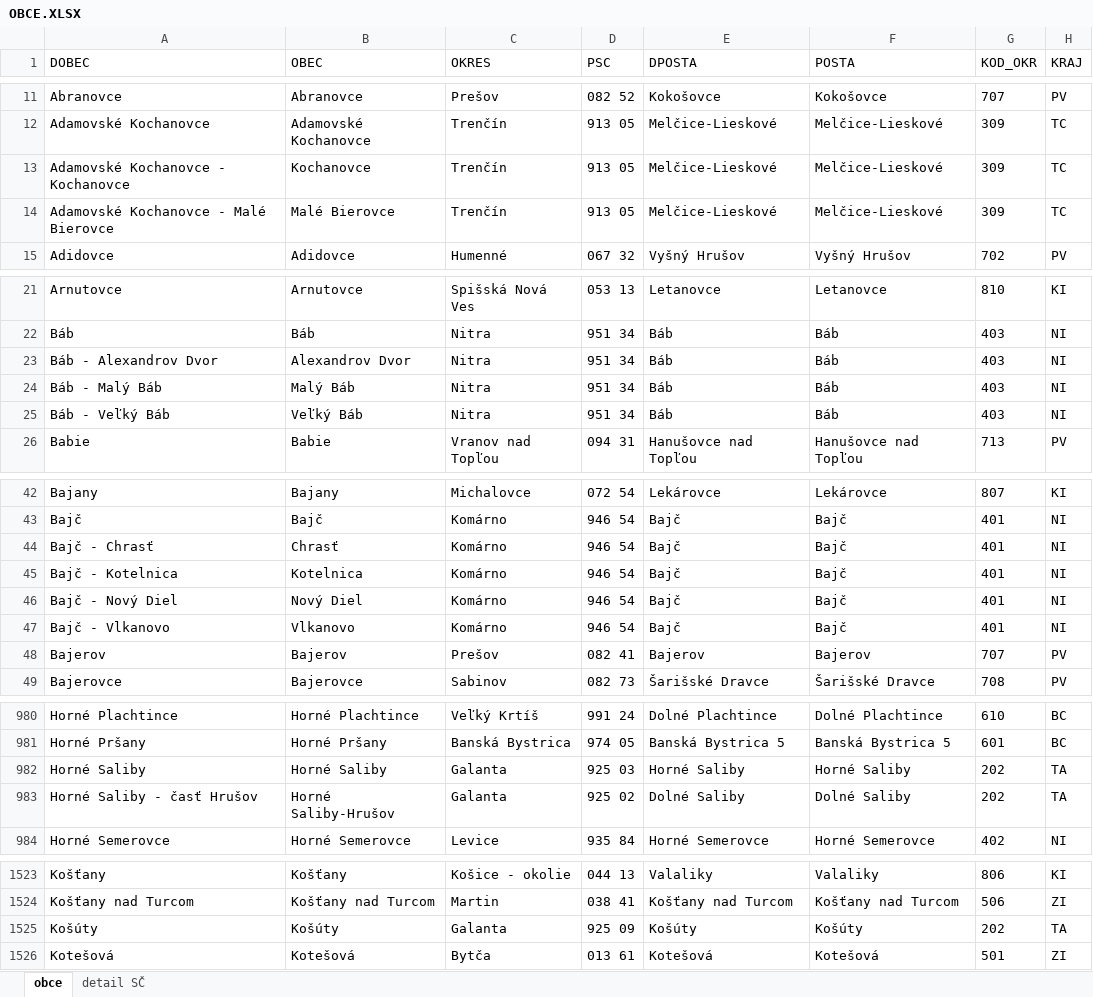
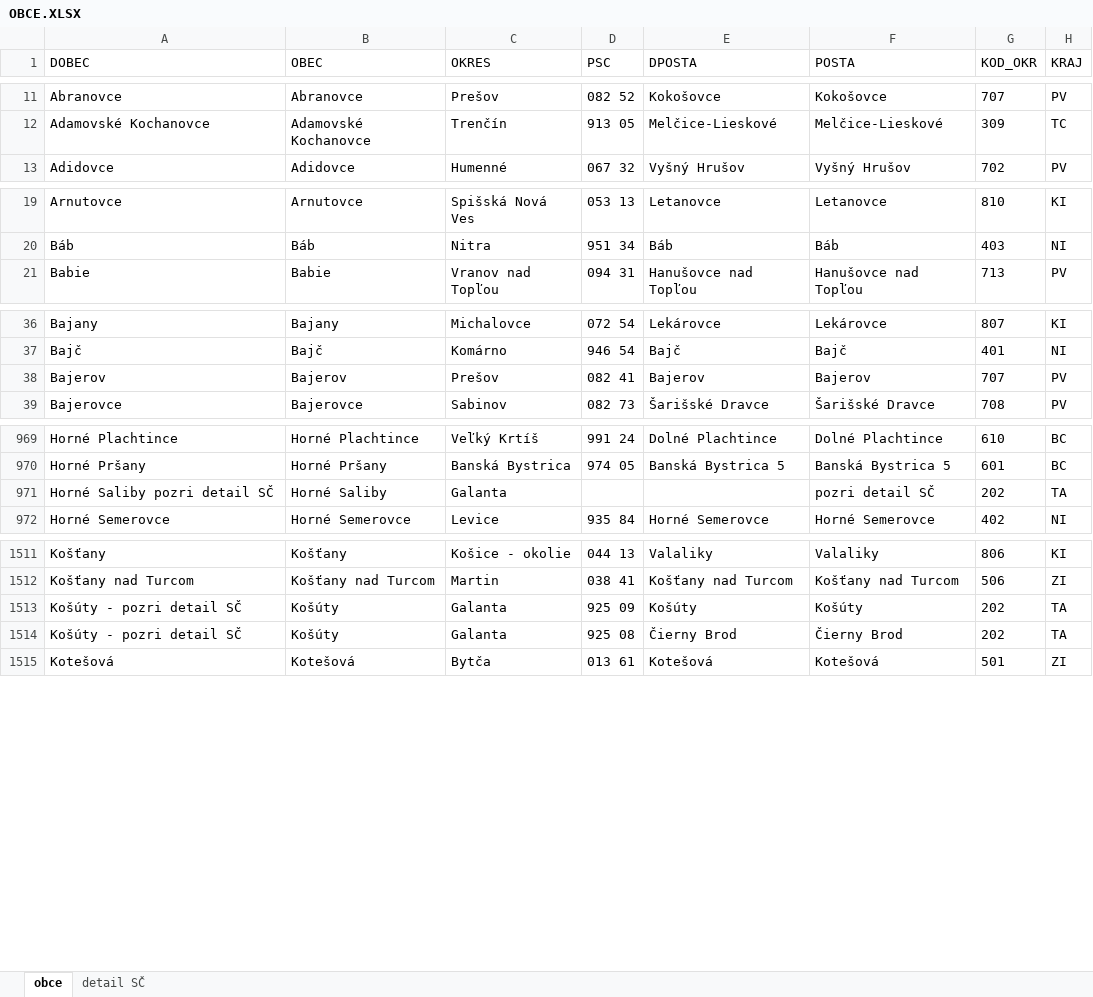
Before and after one commit to bartko-s/address, an Excel workbook: import/OBCE.XLSX, sheet obce, drawn as a sheet; only a part is shown, gaps mark what is left out; values as stored, in another font and other column widths than the file's, no borders; removed rows and columns are numbered as before the commit, all else as after; the diff covers the shown part only; the diff names each change by its address in the sheet, - before the commit and + after, or states it on an @@ line.

Commit message:
UPDATE - obce, ulice

```diff
--- a/import/OBCE.XLSX (sheet obce)
+++ b/import/OBCE.XLSX (sheet obce)
-row 13: Adamovské Kochanovce - Kochanovce | Kochanovce | Trenčín | 913 05 | Melčice-Lieskové | Melčice-Lieskové | 309 | TC
-row 14: Adamovské Kochanovce - Malé Bierovce | Malé Bierovce | Trenčín | 913 05 | Melčice-Lieskové | Melčice-Lieskové | 309 | TC
-row 23: Báb - Alexandrov Dvor | Alexandrov Dvor | Nitra | 951 34 | Báb | Báb | 403 | NI
-row 24: Báb - Malý Báb | Malý Báb | Nitra | 951 34 | Báb | Báb | 403 | NI
-row 25: Báb - Veľký Báb | Veľký Báb | Nitra | 951 34 | Báb | Báb | 403 | NI
-row 44: Bajč - Chrasť | Chrasť | Komárno | 946 54 | Bajč | Bajč | 401 | NI
-row 45: Bajč - Kotelnica | Kotelnica | Komárno | 946 54 | Bajč | Bajč | 401 | NI
-row 46: Bajč - Nový Diel | Nový Diel | Komárno | 946 54 | Bajč | Bajč | 401 | NI
-row 47: Bajč - Vlkanovo | Vlkanovo | Komárno | 946 54 | Bajč | Bajč | 401 | NI
-A971 (DOBEC): Horné Saliby
+A971 (DOBEC): Horné Saliby pozri detail SČ
-D971 (PSC): 925 03
+D971 (PSC): (empty)
-E971 (DPOSTA): Horné Saliby
+E971 (DPOSTA): (empty)
-F971 (POSTA): Horné Saliby
+F971 (POSTA): pozri detail SČ
-row 983: Horné Saliby - časť Hrušov | Horné Saliby-Hrušov | Galanta | 925 02 | Dolné Saliby | Dolné Saliby | 202 | TA
-A1513 (DOBEC): Košúty
+A1513 (DOBEC): Košúty - pozri detail SČ
+row 1514: Košúty - pozri detail SČ | Košúty | Galanta | 925 08 | Čierny Brod | Čierny Brod | 202 | TA
```
Also changed, not shown: 1 added row, 2 removed rows, 59 moved rows and 4 edited cells elsewhere in this sheet, sheet detail SČ, import/ULICE.XLSX.
